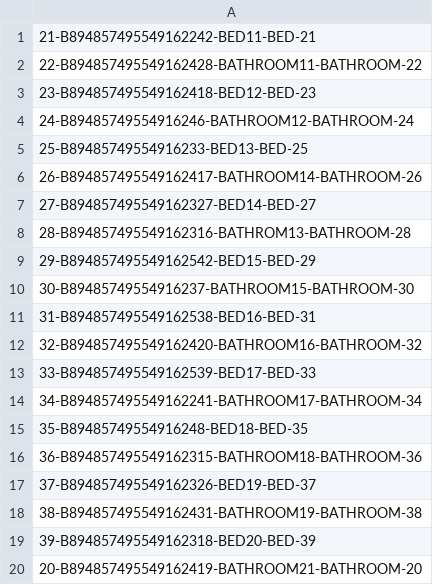
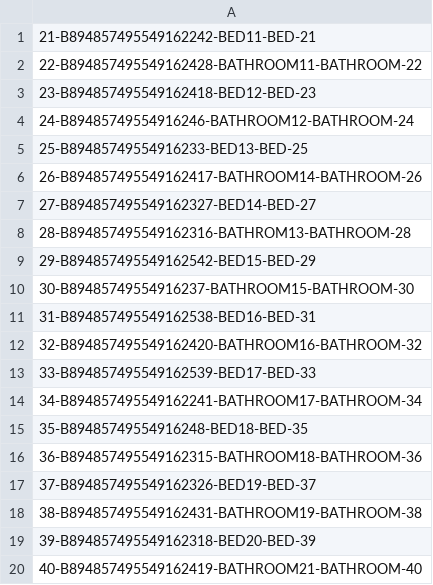
Before and after one commit to krishnaevelabs/TEMPORARYCVS, a CSV file: carecalldata.csv, drawn as a sheet.

Commit message:
Update carecalldata.csv

```diff
--- a/carecalldata.csv
+++ b/carecalldata.csv
@@ -19,2 +19,2 @@
 39-B894857495549162318-BED20-BED-39
-20-B894857495549162419-BATHROOM21-BATHROOM-20
+40-B894857495549162419-BATHROOM21-BATHROOM-40
```
